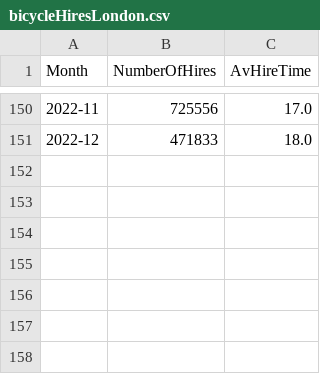
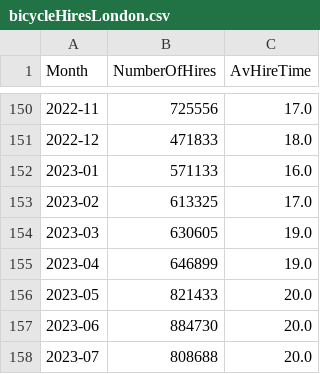
Before and after one commit to gicentre/data, a CSV file: bicycleHiresLondon.csv, drawn as a sheet; only a part is shown, gaps mark what is left out; the diff names each change by its address in the sheet, - before the commit and + after, or states it on an @@ line.

Commit message:
Update bicycle hire data for 2023

```diff
--- a/bicycleHiresLondon.csv
+++ b/bicycleHiresLondon.csv
+row 152: 2023-01 | 571133 | 16.0
+row 153: 2023-02 | 613325 | 17.0
+row 154: 2023-03 | 630605 | 19.0
+row 155: 2023-04 | 646899 | 19.0
+row 156: 2023-05 | 821433 | 20.0
+row 157: 2023-06 | 884730 | 20.0
+row 158: 2023-07 | 808688 | 20.0
```
Also changed, not shown: 1 other file.
